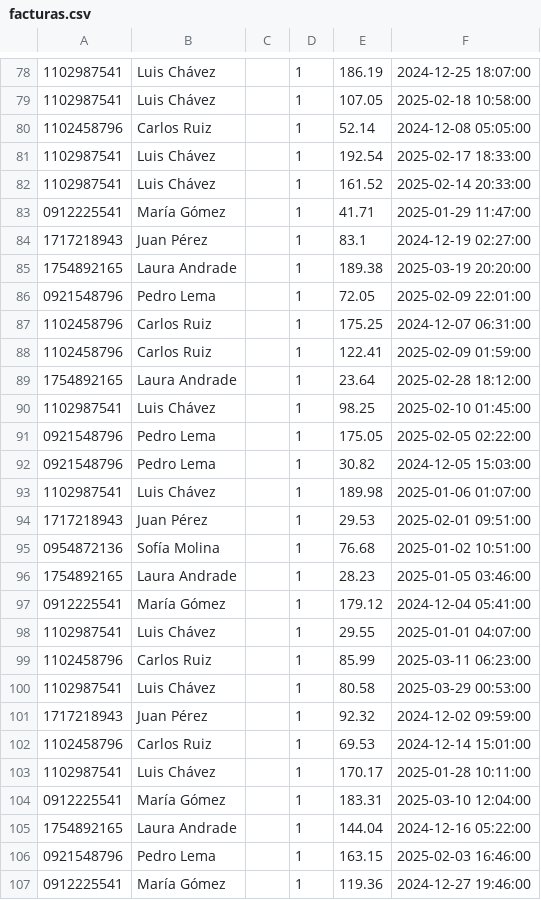
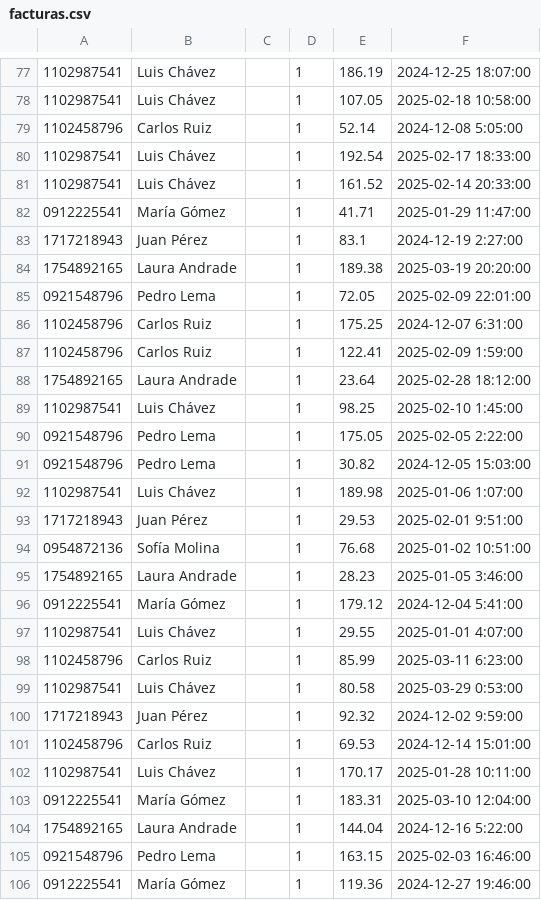
Before and after one commit to javiergualpa1503/mongodb-practicas-2donivel, a CSV file: import/facturas.csv, drawn as a sheet; only a part is shown, gaps mark what is left out; addresses are those after the commit; the diff covers the shown part only; the diff names each change by its address in the sheet, - before the commit and + after, or states it on an @@ line.

```diff
--- a/import/facturas.csv
+++ b/import/facturas.csv
-F79: 2024-12-08 05:05:00
+F79: 2024-12-08 5:05:00
-F83: 2024-12-19 02:27:00
+F83: 2024-12-19 2:27:00
-F86: 2024-12-07 06:31:00
+F86: 2024-12-07 6:31:00
-F87: 2025-02-09 01:59:00
+F87: 2025-02-09 1:59:00
-F89: 2025-02-10 01:45:00
+F89: 2025-02-10 1:45:00
-F90: 2025-02-05 02:22:00
+F90: 2025-02-05 2:22:00
-F92: 2025-01-06 01:07:00
+F92: 2025-01-06 1:07:00
-F93: 2025-02-01 09:51:00
+F93: 2025-02-01 9:51:00
-F95: 2025-01-05 03:46:00
+F95: 2025-01-05 3:46:00
-F96: 2024-12-04 05:41:00
+F96: 2024-12-04 5:41:00
-F97: 2025-01-01 04:07:00
+F97: 2025-01-01 4:07:00
-F98: 2025-03-11 06:23:00
+F98: 2025-03-11 6:23:00
-F99: 2025-03-29 00:53:00
+F99: 2025-03-29 0:53:00
-F100: 2024-12-02 09:59:00
+F100: 2024-12-02 9:59:00
-F104: 2024-12-16 05:22:00
+F104: 2024-12-16 5:22:00
```
Also changed, not shown: 1 removed row and 34 edited cells elsewhere in this file, 2 other files.
